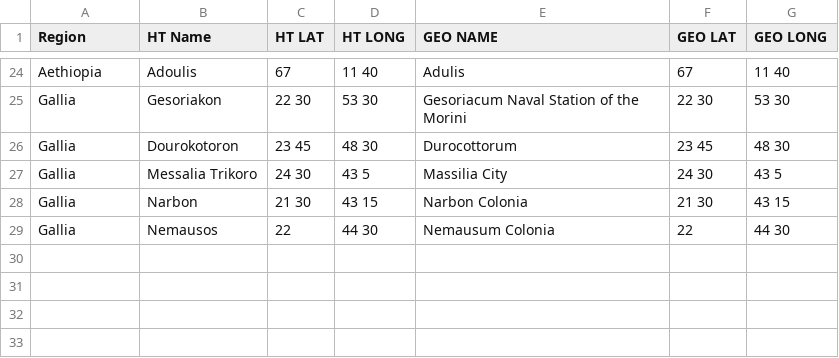
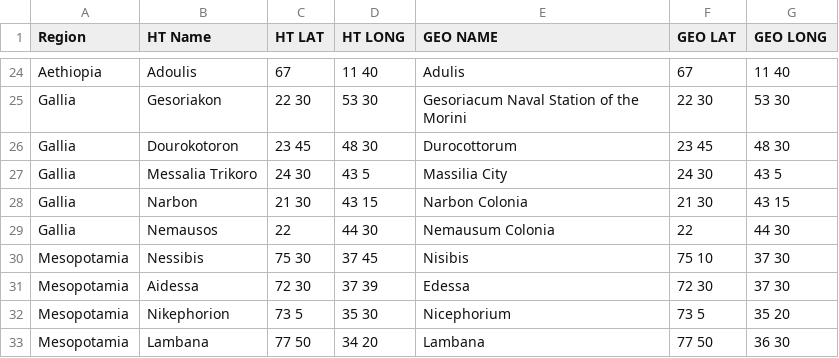
Before and after one commit to wrightgoalie/NotableCities, a CSV file: Geography.csv, drawn as a sheet; only a part is shown, gaps mark what is left out; the diff names each change by its address in the sheet, - before the commit and + after, or states it on an @@ line.

Commit message:
Update Geography.csv

```diff
--- a/Geography.csv
+++ b/Geography.csv
+row 30: Mesopotamia | Nessibis | 75 30 | 37 45 | Nisibis | 75 10 | 37 30
+row 31: Mesopotamia | Aidessa | 72 30 | 37 39 | Edessa | 72 30 | 37 30
+row 32: Mesopotamia | Nikephorion | 73 5 | 35 30 | Nicephorium | 73 5 | 35 20
+row 33: Mesopotamia | Lambana | 77 50 | 34 20 | Lambana | 77 50 | 36 30
```
